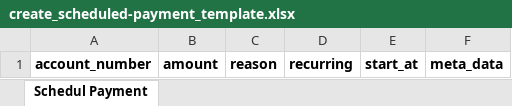
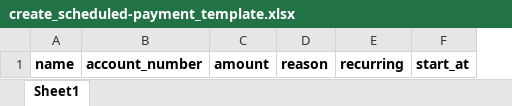
Before and after one commit to yayawallet/react-dashboard, an Excel workbook: src/assets/bulk-import-templates/create_scheduled-payment_template.xlsx, sheet Sheet1, drawn as a sheet; values as stored, in another font and other column widths than the file's, no borders; charts and pictures not drawn; removed rows and columns are numbered as before the commit, all else as after; the diff names each change by its address in the sheet, - before the commit and + after, or states it on an @@ line.

Commit message:
Update file

```diff
--- a/src/assets/bulk-import-templates/create_scheduled-payment_template.xlsx (sheet Sheet1)
+++ b/src/assets/bulk-import-templates/create_scheduled-payment_template.xlsx (sheet Sheet1)
-sheet tab: Schedul Payment
+sheet tab: Sheet1
+column A, row 1: name
-column F, row 1: meta_data
```
